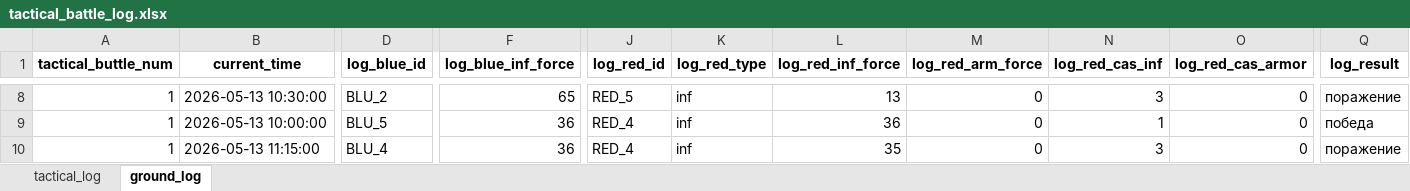
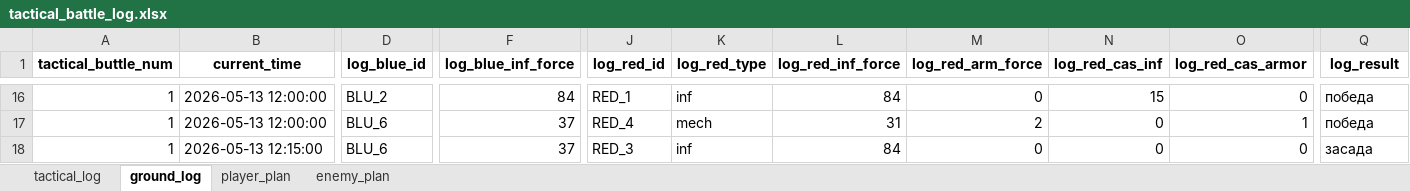
Before and after one commit to Lapidus93/WM_calculations, an Excel workbook: tactical_battle_log.xlsx, sheet ground_log, drawn as a sheet; only a part is shown, gaps mark what is left out; values as stored, in another font and other column widths than the file's, no borders; addresses are those after the commit; the diff covers the shown part only; the diff names each change by its address in the sheet, - before the commit and + after, or states it on an @@ line.

```diff
--- a/tactical_battle_log.xlsx (sheet ground_log)
+++ b/tactical_battle_log.xlsx (sheet ground_log)
+sheet tab: player_plan
+sheet tab: enemy_plan
-B16 (current_time): 2026-05-13 10:30:00
+B16 (current_time): 2026-05-13 12:00:00
-F16 (log_blue_inf_force): 65
+F16 (log_blue_inf_force): 84
-J16 (log_red_id): RED_5
+J16 (log_red_id): RED_1
-L16 (log_red_inf_force): 13
+L16 (log_red_inf_force): 84
-N16 (log_red_cas_inf): 3
+N16 (log_red_cas_inf): 15
-Q16 (log_result): поражение
+Q16 (log_result): победа
-B17 (current_time): 2026-05-13 10:00:00
+B17 (current_time): 2026-05-13 12:00:00
-D17 (log_blue_id): BLU_5
+D17 (log_blue_id): BLU_6
-F17:F18 (log_blue_inf_force): 36
+F17:F18 (log_blue_inf_force): 37
-K17 (log_red_type): inf
+K17 (log_red_type): mech
-L17 (log_red_inf_force): 36
+L17 (log_red_inf_force): 31
-M17 (log_red_arm_force): 0
+M17 (log_red_arm_force): 2
-N17 (log_red_cas_inf): 1
+N17 (log_red_cas_inf): 0
-O17 (log_red_cas_armor): 0
+O17 (log_red_cas_armor): 1
-B18 (current_time): 2026-05-13 11:15:00
+B18 (current_time): 2026-05-13 12:15:00
-D18 (log_blue_id): BLU_4
+D18 (log_blue_id): BLU_6
-J18 (log_red_id): RED_4
+J18 (log_red_id): RED_3
-L18 (log_red_inf_force): 35
+L18 (log_red_inf_force): 84
-N18 (log_red_cas_inf): 3
+N18 (log_red_cas_inf): 0
-Q18 (log_result): поражение
+Q18 (log_result): засада
```
Also changed, not shown: 9 added rows, 11 removed rows and 109 edited cells elsewhere in this sheet, sheet tactical_log, enemy_brigade.xlsx, player_brigade.xlsx, 3 other files.
